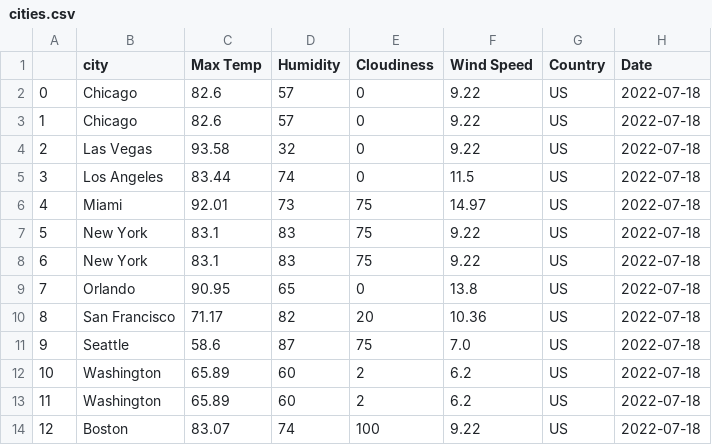
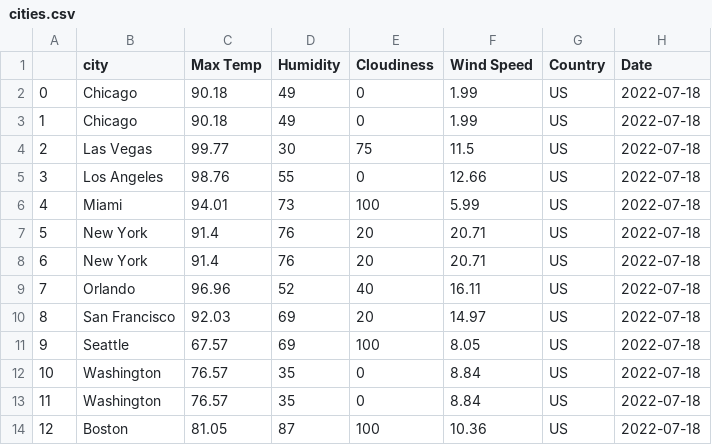
Before and after one commit to NicoleRyan99/GROUP-PROJECT-3, a CSV file: data/cities.csv, drawn as a sheet.

```diff
--- a/data/cities.csv
+++ b/data/cities.csv
@@ -1,14 +1,14 @@
 ,city,Max Temp,Humidity,Cloudiness,Wind Speed,Country,Date
-0,Chicago,82.6,57,0,9.22,US,2022-07-18
-1,Chicago,82.6,57,0,9.22,US,2022-07-18
-2,Las Vegas,93.58,32,0,9.22,US,2022-07-18
-3,Los Angeles,83.44,74,0,11.5,US,2022-07-18
-4,Miami,92.01,73,75,14.97,US,2022-07-18
-5,New York,83.1,83,75,9.22,US,2022-07-18
-6,New York,83.1,83,75,9.22,US,2022-07-18
-7,Orlando,90.95,65,0,13.8,US,2022-07-18
-8,San Francisco,71.17,82,20,10.36,US,2022-07-18
-9,Seattle,58.6,87,75,7.0,US,2022-07-18
-10,Washington,65.89,60,2,6.2,US,2022-07-18
-11,Washington,65.89,60,2,6.2,US,2022-07-18
-12,Boston,83.07,74,100,9.22,US,2022-07-18
+0,Chicago,90.18,49,0,1.99,US,2022-07-18
+1,Chicago,90.18,49,0,1.99,US,2022-07-18
+2,Las Vegas,99.77,30,75,11.5,US,2022-07-18
+3,Los Angeles,98.76,55,0,12.66,US,2022-07-18
+4,Miami,94.01,73,100,5.99,US,2022-07-18
+5,New York,91.4,76,20,20.71,US,2022-07-18
+6,New York,91.4,76,20,20.71,US,2022-07-18
+7,Orlando,96.96,52,40,16.11,US,2022-07-18
+8,San Francisco,92.03,69,20,14.97,US,2022-07-18
+9,Seattle,67.57,69,100,8.05,US,2022-07-18
+10,Washington,76.57,35,0,8.84,US,2022-07-18
+11,Washington,76.57,35,0,8.84,US,2022-07-18
+12,Boston,81.05,87,100,10.36,US,2022-07-18
```
Also changed, not shown: Clean_data/city_weather.csv, 14 other files.
